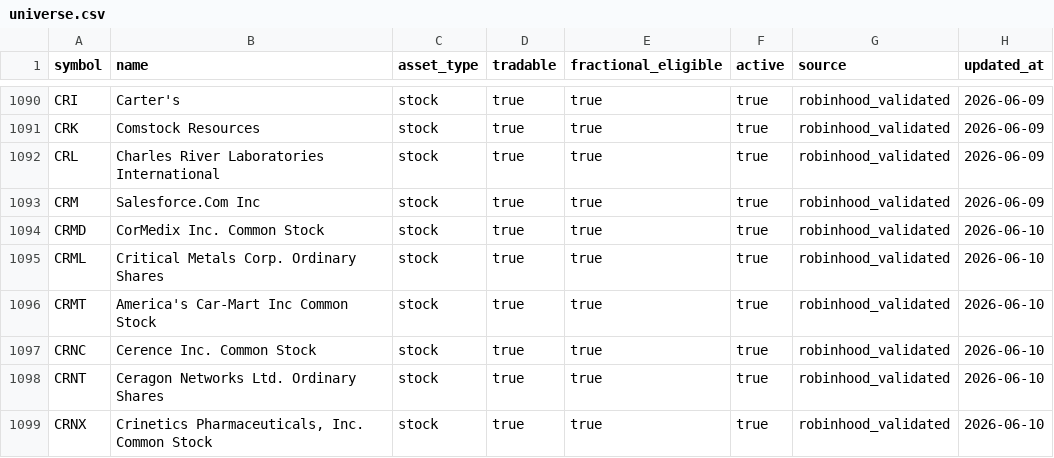
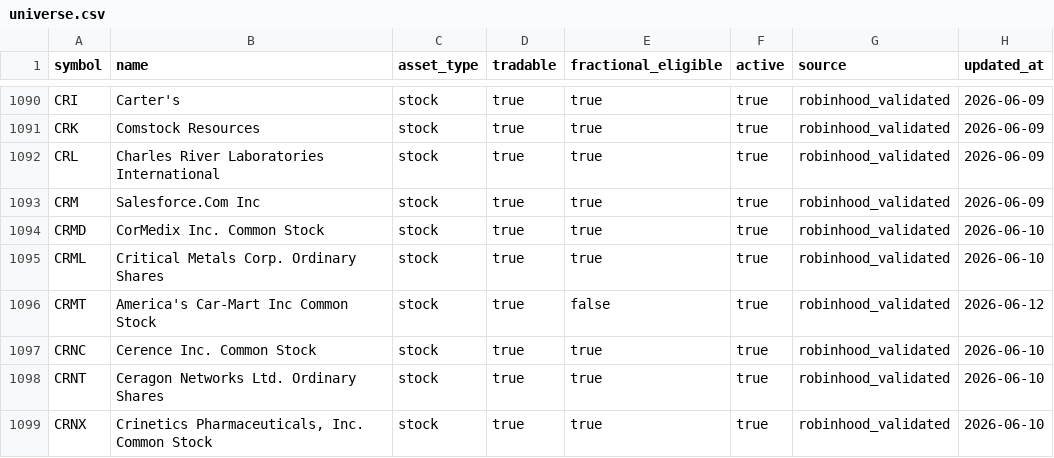
Before and after one commit to thehaitiancoder/robinhood-agentic-strategy, a CSV file: data/universe.csv, drawn as a sheet; only a part is shown, gaps mark what is left out.

Commit message:
Mark CRMT non-fractional

```diff
--- a/data/universe.csv
+++ b/data/universe.csv
@@ -1095,3 +1095,3 @@ CRMD,CorMedix Inc. Common Stock,stock,true,true,true,robinhood_validated,2026-06
 CRML,Critical Metals Corp. Ordinary Shares,stock,true,true,true,robinhood_validated,2026-06-10
-CRMT,America's Car-Mart Inc Common Stock,stock,true,true,true,robinhood_validated,2026-06-10
+CRMT,America's Car-Mart Inc Common Stock,stock,true,false,true,robinhood_validated,2026-06-12
 CRNC,Cerence Inc. Common Stock,stock,true,true,true,robinhood_validated,2026-06-10
```
Also changed, not shown: 1 other file.
